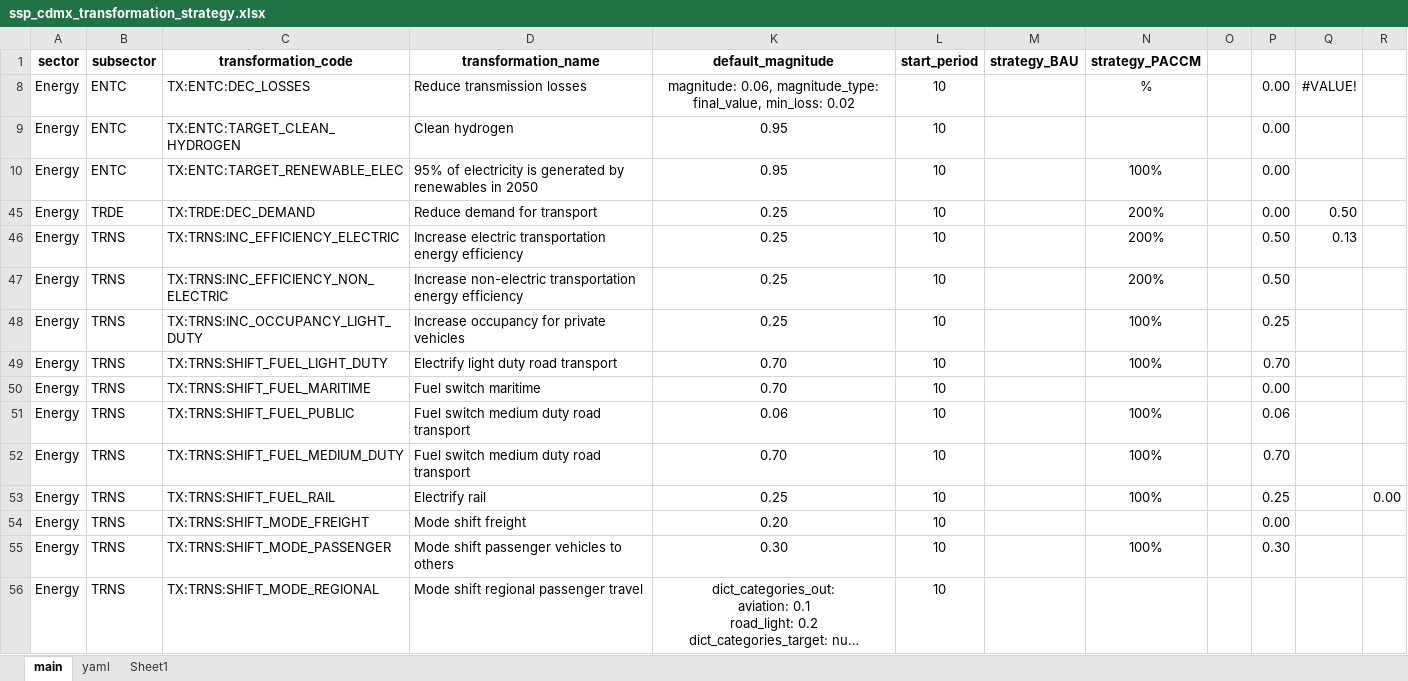
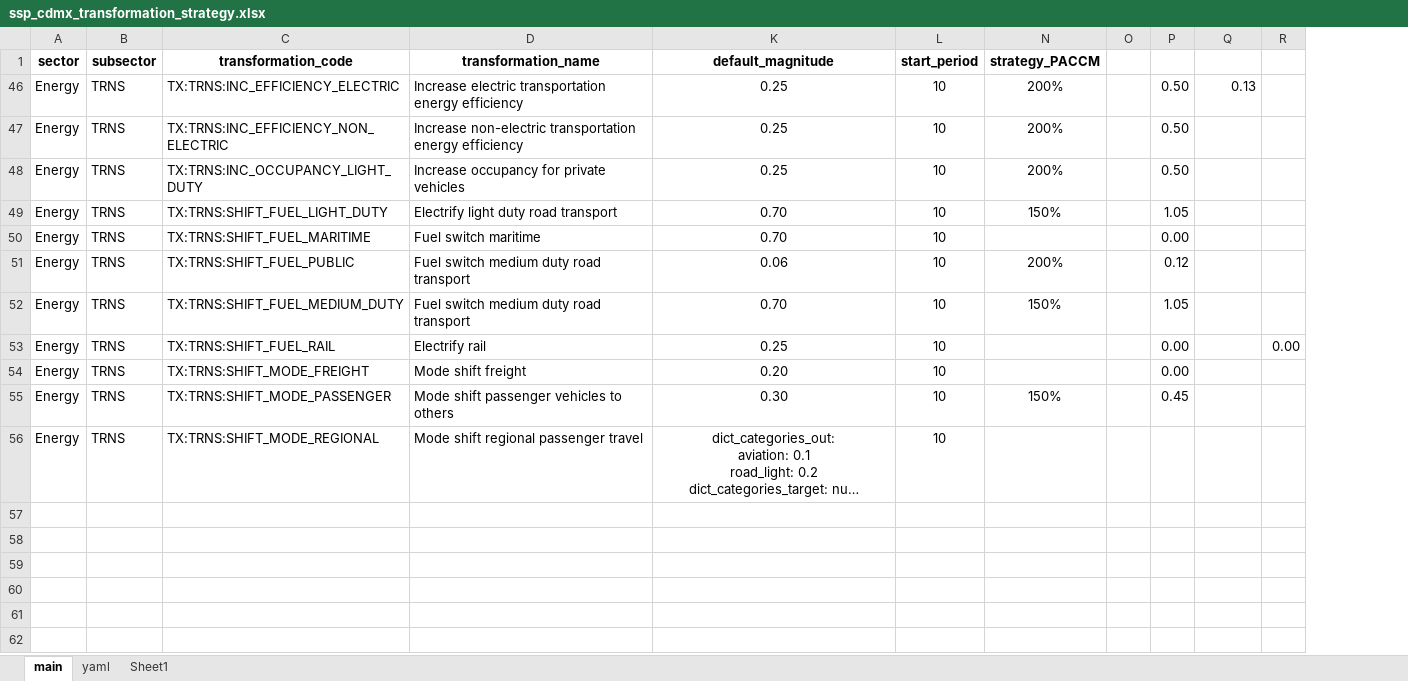
Before and after one commit to sisepuede-framework/ssp_cdmx, an Excel workbook: ssp_modeling/scenario_mapping/ssp_cdmx_transformation_strategy.xlsx, sheet main, drawn as a sheet; long unchanged cells end in …; values as stored, in another font and other column widths than the file's, no borders; conditional formats not drawn; the diff names each change by its address in the sheet, - before the commit and + after, or states it on an @@ line.

```diff
--- a/ssp_modeling/scenario_mapping/ssp_cdmx_transformation_strategy.xlsx (sheet main)
+++ b/ssp_modeling/scenario_mapping/ssp_cdmx_transformation_strategy.xlsx (sheet main)
@@ column M (strategy_BAU) hidden, empty @@
-row 8: Energy | ENTC | TX:ENTC:DEC_LOSSES | Reduce transmission losses | magnitude: 0.06, magnitude_type: final_value, min_loss: 0.02 | 10 |  | % |  | 0.00 | #VALUE!
-row 9: Energy | ENTC | TX:ENTC:TARGET_CLEAN_HYDROGEN | Clean hydrogen | 0.95 | 10 |  |  |  | 0.00
@@ row 10 hidden: Energy | ENTC | TX:ENTC:TARGET_RENEWABLE_ELEC | 95% of electricity is generated by renewables in 2050 | 0.95 | 10 |  | 100% |  | 0.00 @@
@@ row 45 hidden: Energy | TRDE | TX:TRDE:DEC_DEMAND | Reduce demand for transport | 0.25 | 10 |  | 200% |  | 0.00 | 0.50 @@
-N48 (strategy_PACCM): 100%
+N48 (strategy_PACCM): 200%
-P48: 0.25
+P48: 0.50
-N49 (strategy_PACCM): 100%
+N49 (strategy_PACCM): 150%
-P49: 0.70
+P49: 1.05
-N51 (strategy_PACCM): 100%
+N51 (strategy_PACCM): 200%
-P51: 0.06
+P51: 0.12
-N52 (strategy_PACCM): 100%
+N52 (strategy_PACCM): 150%
-P52: 0.70
+P52: 1.05
-N53 (strategy_PACCM): 100%
+N53 (strategy_PACCM): (empty)
-P53: 0.25
+P53: 0.00
-N55 (strategy_PACCM): 100%
+N55 (strategy_PACCM): 150%
-P55: 0.30
+P55: 0.45
```
Also changed, not shown: hidden cells, 42 other files.
